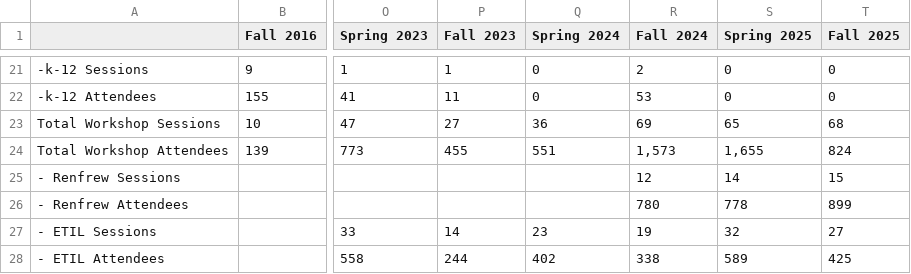
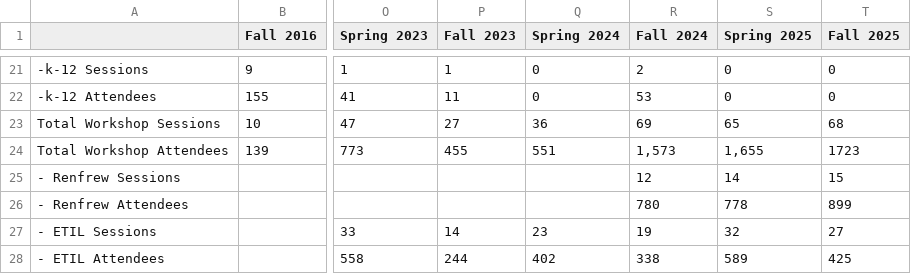
Before and after one commit to uidaholib/kpis, a CSV file: kpidata/instruction.csv, drawn as a sheet; only a part is shown, gaps mark what is left out; the diff names each change by its address in the sheet, - before the commit and + after, or states it on an @@ line.

Commit message:
Update instruction.csv

```diff
--- a/kpidata/instruction.csv
+++ b/kpidata/instruction.csv
-T24 (Fall 2025): 824
+T24 (Fall 2025): 1723
```
